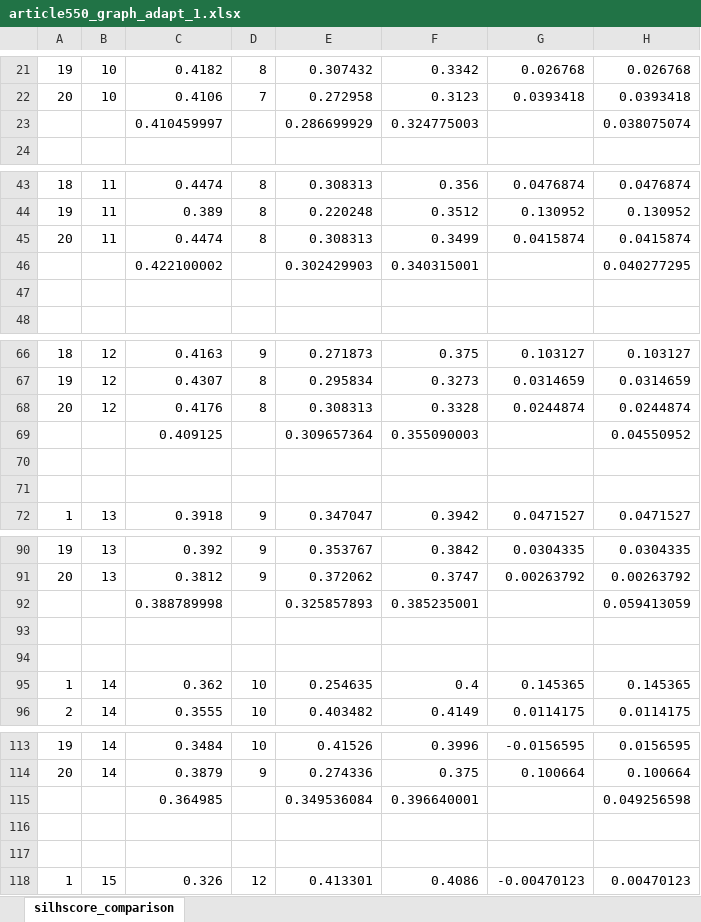
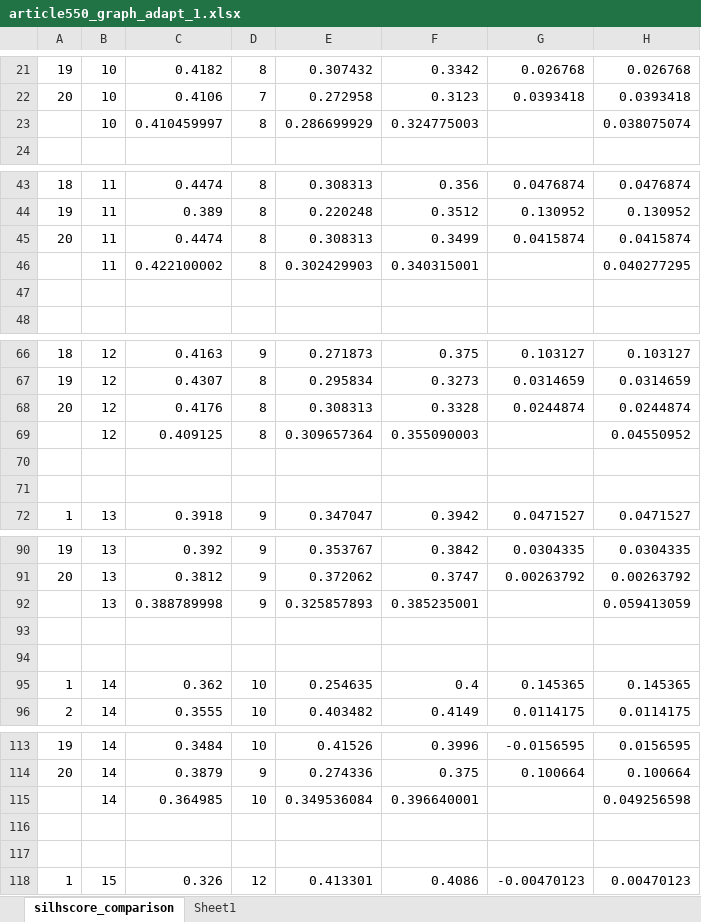
Before and after one commit to adhinuril/clustlabel, an Excel workbook: src/Results/article550_graph_adapt_1.xlsx, sheet silhscore_comparison, drawn as a sheet; only a part is shown, gaps mark what is left out; values as stored, in another font and other column widths than the file's, no borders; the diff covers the shown part only; the diff names each change by its address in the sheet, - before the commit and + after, or states it on an @@ line.

Commit message:
Update Results

```diff
--- a/src/Results/article550_graph_adapt_1.xlsx (sheet silhscore_comparison)
+++ b/src/Results/article550_graph_adapt_1.xlsx (sheet silhscore_comparison)
+sheet tab: Sheet1
-B23: (empty)
+B23: 10
-D23: (empty)
+D23: 8
-B46: (empty)
+B46: 11
-D46: (empty)
+D46: 8
-B69: (empty)
+B69: 12
-D69: (empty)
+D69: 8
-B92: (empty)
+B92: 13
-D92: (empty)
+D92: 9
-B115: (empty)
+B115: 14
-D115: (empty)
+D115: 10
```
Also changed, not shown: 4 edited cells elsewhere in this sheet, 2 other files.
